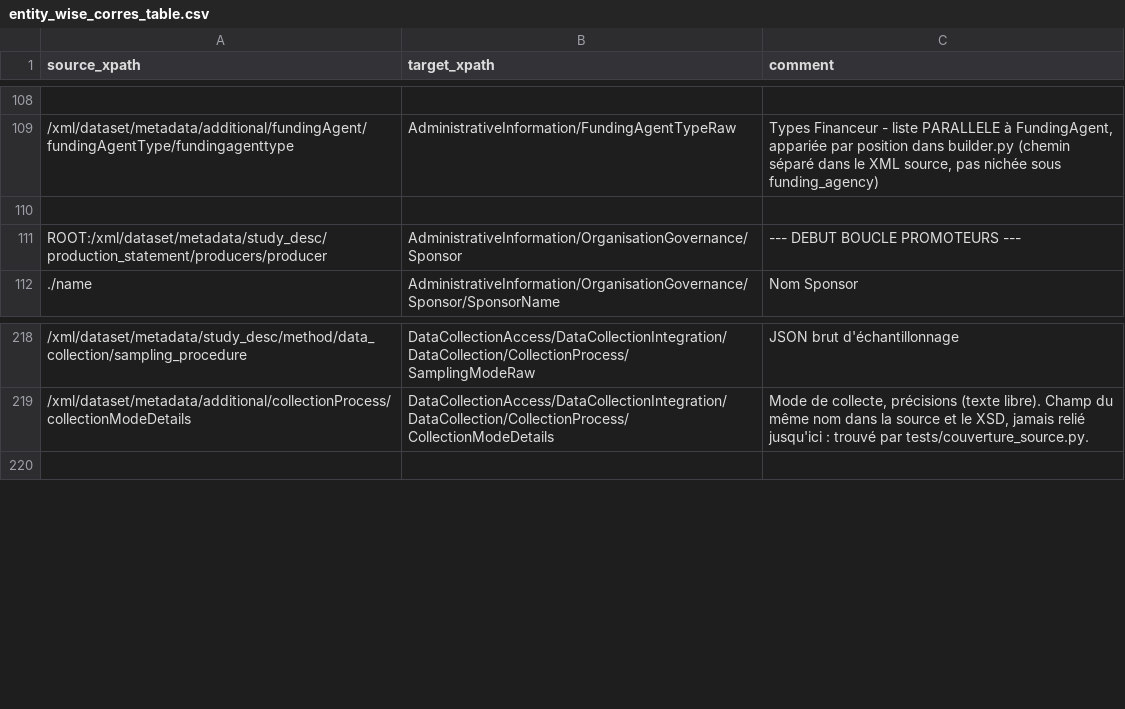
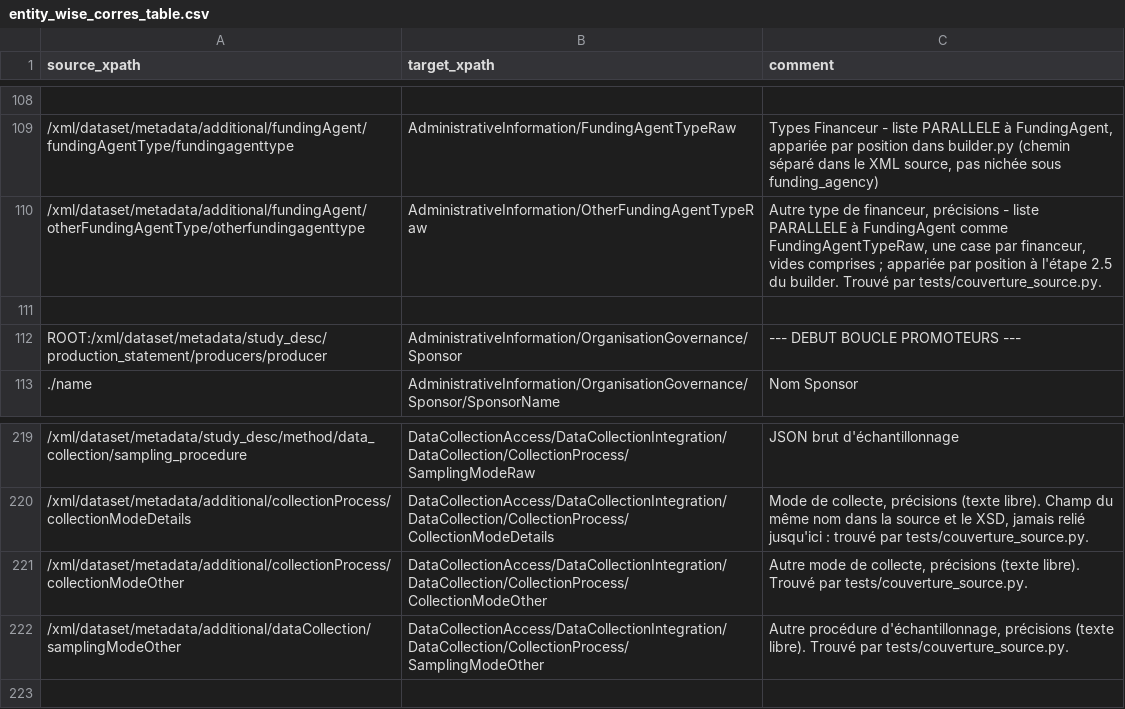
Before and after one commit to portail-fresh/impact_to_fresh_transformation, a CSV file: mappings/entity_wise_corres_table.csv, drawn as a sheet; only a part is shown, gaps mark what is left out; the diff names each change by its address in the sheet, - before the commit and + after, or states it on an @@ line.

```diff
--- a/mappings/entity_wise_corres_table.csv
+++ b/mappings/entity_wise_corres_table.csv
+row 110: /xml/dataset/metadata/additional/fundingAgent/otherFundingAgentType/otherfundingagenttype | AdministrativeInformation/OtherFundingAgentTypeRaw | Autre type de financeur, précisions - liste PARALLELE à FundingAgent comme FundingAgentTypeRaw, une case par financeur, vides comprises ; appariée par position à l'étape 2.5 du builder. Trouvé par tests/couverture_source.py.
+row 221: /xml/dataset/metadata/additional/collectionProcess/collectionModeOther | DataCollectionAccess/DataCollectionIntegration/DataCollection/CollectionProcess/CollectionModeOther | Autre mode de collecte, précisions (texte libre). Trouvé par tests/couverture_source.py.
+row 222: /xml/dataset/metadata/additional/dataCollection/samplingModeOther | DataCollectionAccess/DataCollectionIntegration/DataCollection/CollectionProcess/SamplingModeOther | Autre procédure d'échantillonnage, précisions (texte libre). Trouvé par tests/couverture_source.py.
```
Also changed, not shown: 4 other files.
